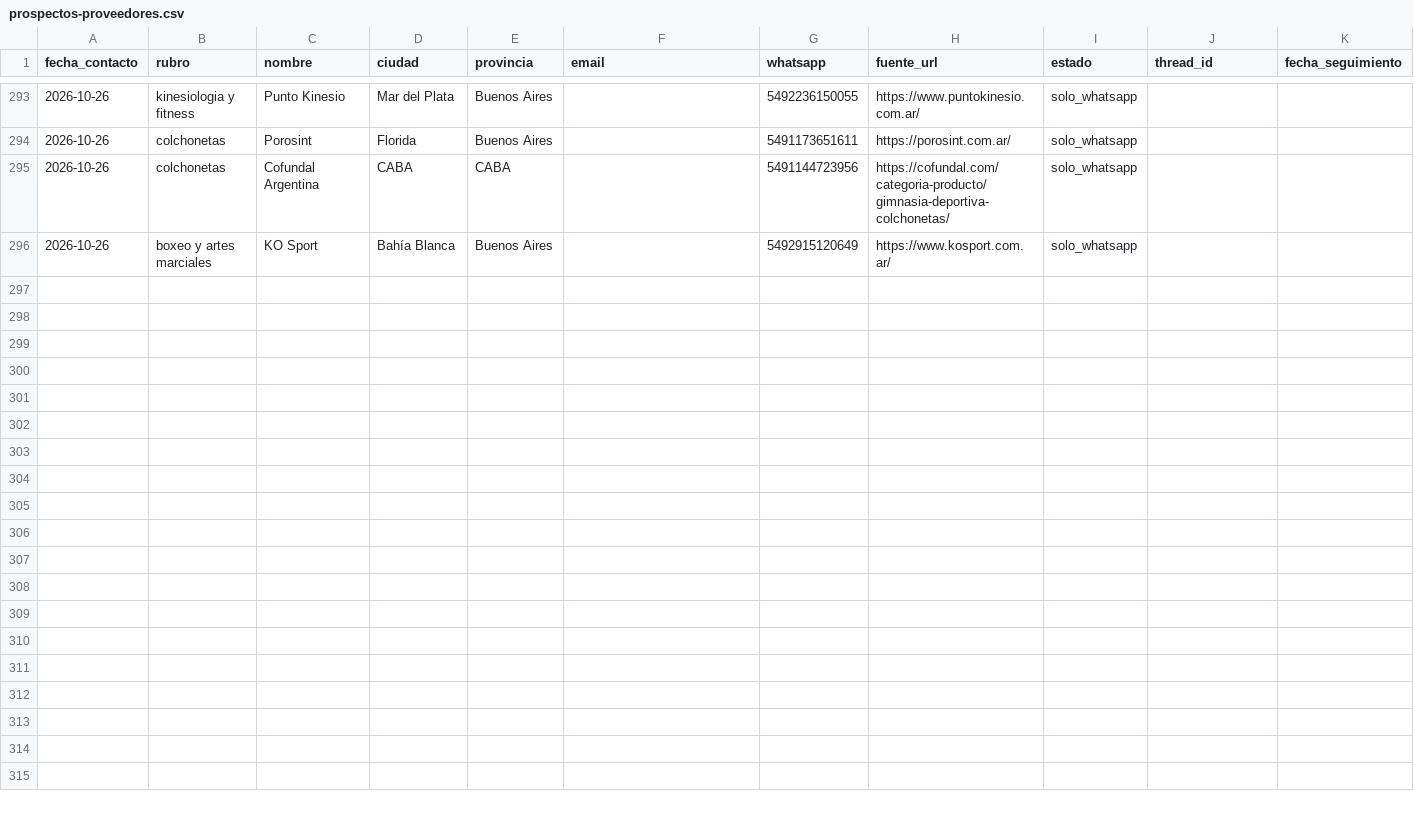
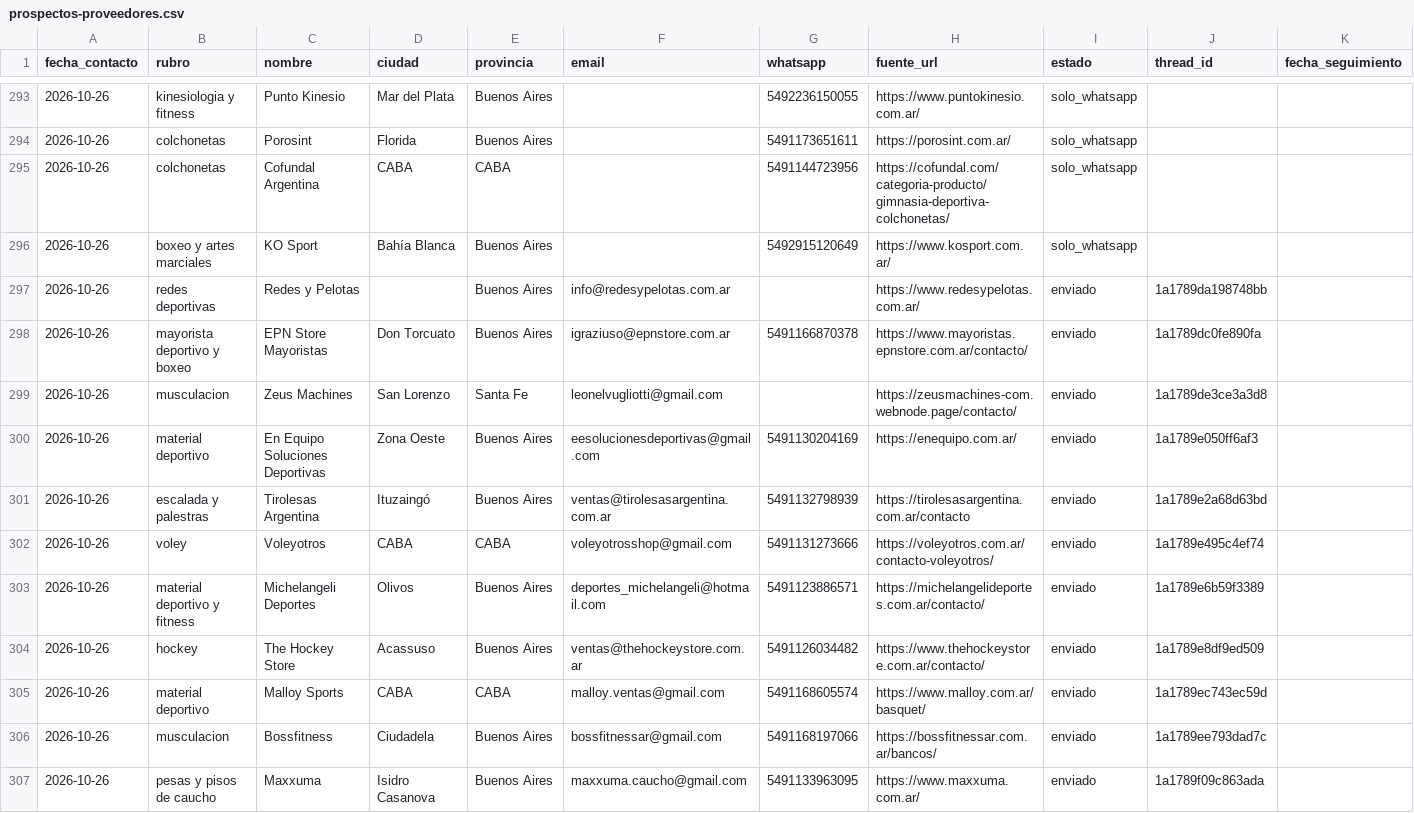
Before and after one commit to lagmannicolas-star/proyecto-fitness, a CSV file: ventas/prospectos-proveedores.csv, drawn as a sheet; only a part is shown, gaps mark what is left out; the diff covers the shown part only.

```diff
--- a/ventas/prospectos-proveedores.csv
+++ b/ventas/prospectos-proveedores.csv
@@ -296 +296,12 @@ fecha_contacto,rubro,nombre,ciudad,provincia,email,whatsapp,fuente_url,estado,th
 2026-10-26,boxeo y artes marciales,KO Sport,Bahía Blanca,Buenos Aires,,5492915120649,https://www.kosport.com.ar/,solo_whatsapp,,
+2026-10-26,redes deportivas,Redes y Pelotas,,Buenos Aires,info@redesypelotas.com.ar,,https://www.redesypelotas.com.ar/,enviado,1a1789da198748bb,
+2026-10-26,mayorista deportivo y boxeo,EPN Store Mayoristas,Don Torcuato,Buenos Aires,igraziuso@epnstore.com.ar,5491166870378,https://www.mayoristas.epnstore.com.ar/contacto/,enviado,1a1789dc0fe890fa,
+2026-10-26,musculacion,Zeus Machines,San Lorenzo,Santa Fe,leonelvugliotti@gmail.com,,https://zeusmachines-com.webnode.page/contacto/,enviado,1a1789de3ce3a3d8,
+2026-10-26,material deportivo,En Equipo Soluciones Deportivas,Zona Oeste,Buenos Aires,eesolucionesdeportivas@gmail.com,5491130204169,https://enequipo.com.ar/,enviado,1a1789e050ff6af3,
+2026-10-26,escalada y palestras,Tirolesas Argentina,Ituzaingó,Buenos Aires,ventas@tirolesasargentina.com.ar,5491132798939,https://tirolesasargentina.com.ar/contacto,enviado,1a1789e2a68d63bd,
+2026-10-26,voley,Voleyotros,CABA,CABA,voleyotrosshop@gmail.com,5491131273666,https://voleyotros.com.ar/contacto-voleyotros/,enviado,1a1789e495c4ef74,
+2026-10-26,material deportivo y fitness,Michelangeli Deportes,Olivos,Buenos Aires,deportes_michelangeli@hotmail.com,5491123886571,https://michelangelideportes.com.ar/contacto/,enviado,1a1789e6b59f3389,
+2026-10-26,hockey,The Hockey Store,Acassuso,Buenos Aires,ventas@thehockeystore.com.ar,5491126034482,https://www.thehockeystore.com.ar/contacto/,enviado,1a1789e8df9ed509,
+2026-10-26,material deportivo,Malloy Sports,CABA,CABA,malloy.ventas@gmail.com,5491168605574,https://www.malloy.com.ar/basquet/,enviado,1a1789ec743ec59d,
+2026-10-26,musculacion,Bossfitness,Ciudadela,Buenos Aires,bossfitnessar@gmail.com,5491168197066,https://bossfitnessar.com.ar/bancos/,enviado,1a1789ee793dad7c,
+2026-10-26,pesas y pisos de caucho,Maxxuma,Isidro Casanova,Buenos Aires,maxxuma.caucho@gmail.com,5491133963095,https://www.maxxuma.com.ar/,enviado,1a1789f09c863ada,
```
Also changed, not shown: 10 added rows elsewhere in this file.
